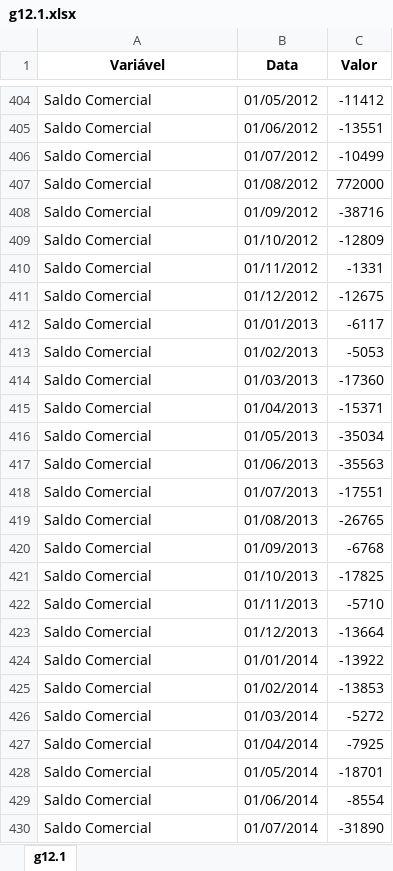
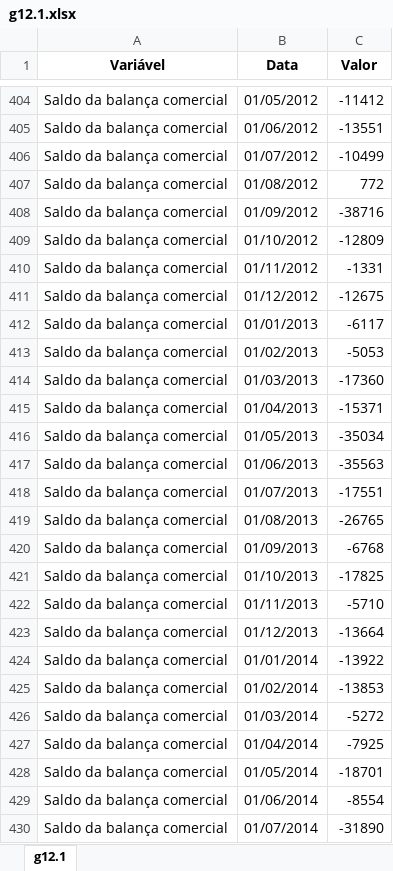
Before and after one commit to anuariosocieconomico/T25, an Excel workbook: Data/g12.1.xlsx, sheet g12.1, drawn as a sheet; only a part is shown, gaps mark what is left out; values as stored, in another font and other column widths than the file's, no borders; removed rows and columns are numbered as before the commit, all else as after; the diff covers the shown part only; the diff names each change by its address in the sheet, - before the commit and + after, or states it on an @@ line.

```diff
--- a/Data/g12.1.xlsx (sheet g12.1)
+++ b/Data/g12.1.xlsx (sheet g12.1)
-A404:A406 (Variável): Saldo Comercial
+A404:A406 (Variável): Saldo da balança comercial
-row 407: Saldo Comercial | 01/08/2012 | 772000
+row 407: Saldo da balança comercial | 01/08/2012 | 772
-A408:A430 (Variável): Saldo Comercial
+A408:A430 (Variável): Saldo da balança comercial
```
Also changed, not shown: 9 added rows, 9 removed rows and 151 edited cells elsewhere in this sheet, 1 other file.
